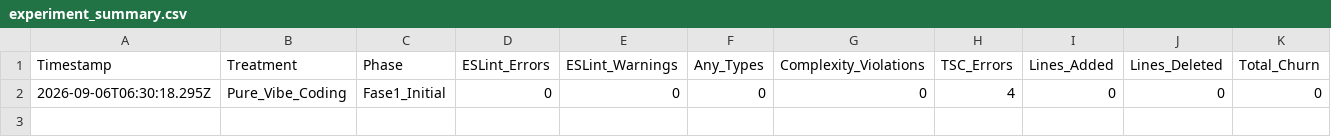
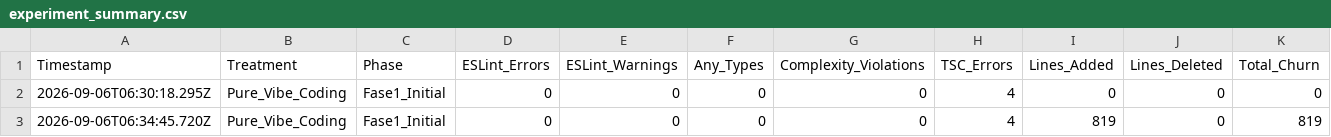
Before and after one commit to ihgoyarp/vccets, a CSV file: experiment_summary.csv, drawn as a sheet; only a part is shown; rows hold the shown columns only; the diff names each change by its address in the sheet, - before the commit and + after, or states it on an @@ line.

Commit message:
Phase 2: Pure Vibe Coding update promo and stacking logic

```diff
--- a/experiment_summary.csv
+++ b/experiment_summary.csv
+row 3: 2026-09-06T06:34:45.720Z | Pure_Vibe_Coding | Fase1_Initial | 0 | 0 | 0 | 0 | 4 | 819 | 0 | 819
```
Also changed, not shown: 2 other files.
